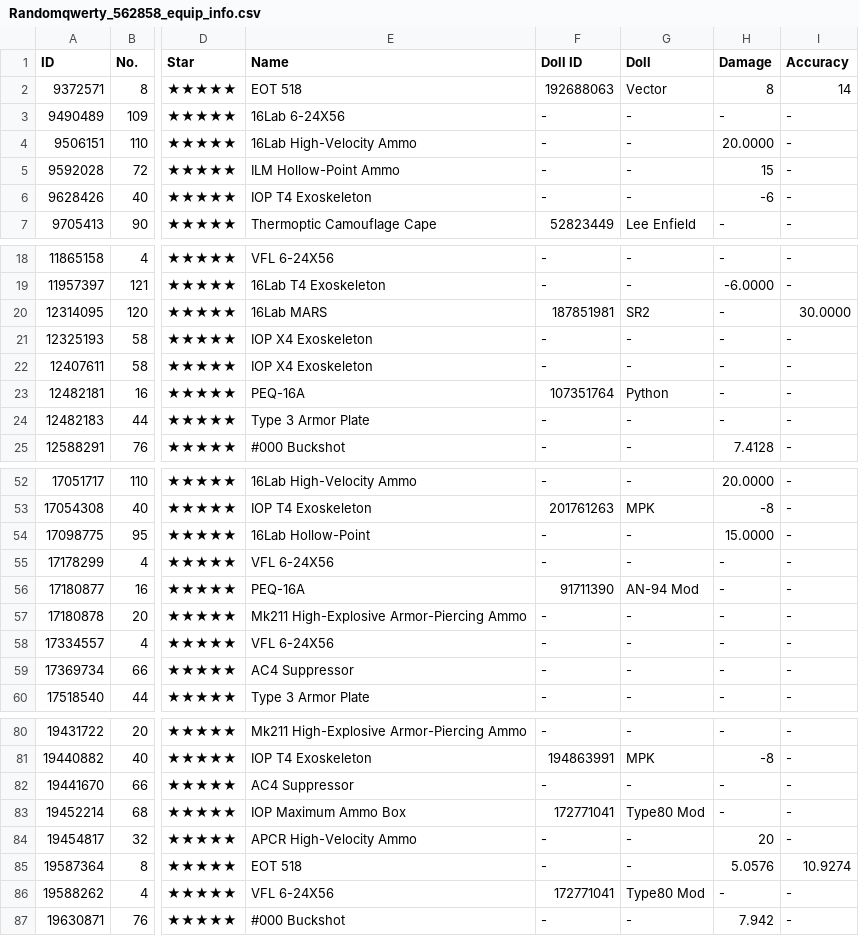
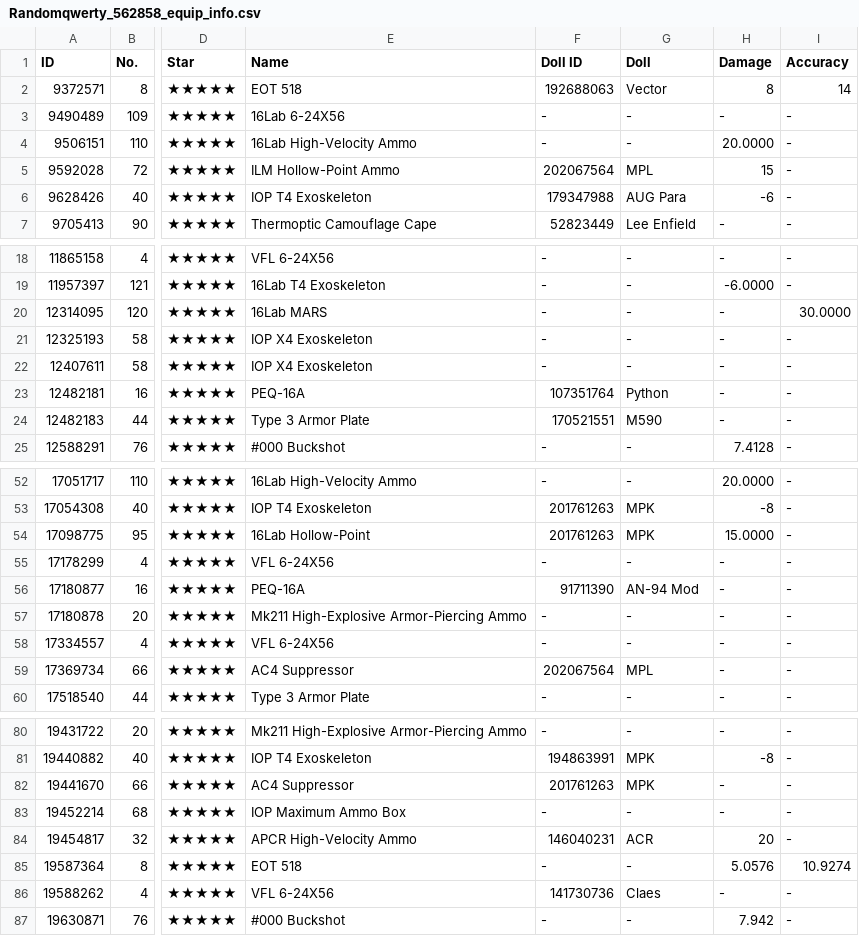
Before and after one commit to randomqwerty/randomqwerty_gfl, a CSV file: Randomqwerty_562858_equip_info.csv, drawn as a sheet; only a part is shown, gaps mark what is left out; the diff covers the shown part only; the diff names each change by its address in the sheet, - before the commit and + after, or states it on an @@ line.

```diff
--- a/Randomqwerty_562858_equip_info.csv
+++ b/Randomqwerty_562858_equip_info.csv
-F5 (Doll ID): -
+F5 (Doll ID): 202067564
-G5 (Doll): -
+G5 (Doll): MPL
-F6 (Doll ID): -
+F6 (Doll ID): 179347988
-G6 (Doll): -
+G6 (Doll): AUG Para
-F20 (Doll ID): 187851981
+F20 (Doll ID): -
-G20 (Doll): SR2
+G20 (Doll): -
-F24 (Doll ID): -
+F24 (Doll ID): 170521551
-G24 (Doll): -
+G24 (Doll): M590
-F54 (Doll ID): -
+F54 (Doll ID): 201761263
-G54 (Doll): -
+G54 (Doll): MPK
-F59 (Doll ID): -
+F59 (Doll ID): 202067564
-G59 (Doll): -
+G59 (Doll): MPL
-F82 (Doll ID): -
+F82 (Doll ID): 201761263
-G82 (Doll): -
+G82 (Doll): MPK
-F83 (Doll ID): 172771041
+F83 (Doll ID): -
-G83 (Doll): Type80 Mod
+G83 (Doll): -
-F84 (Doll ID): -
+F84 (Doll ID): 146040231
-G84 (Doll): -
+G84 (Doll): ACR
-F86 (Doll ID): 172771041
+F86 (Doll ID): 141730736
-G86 (Doll): Type80 Mod
+G86 (Doll): Claes
```
Also changed, not shown: 32 edited cells elsewhere in this file, Randomqwerty_562858_coalition_info.csv, Randomqwerty_562858_doll_info.csv, 3 other files.
